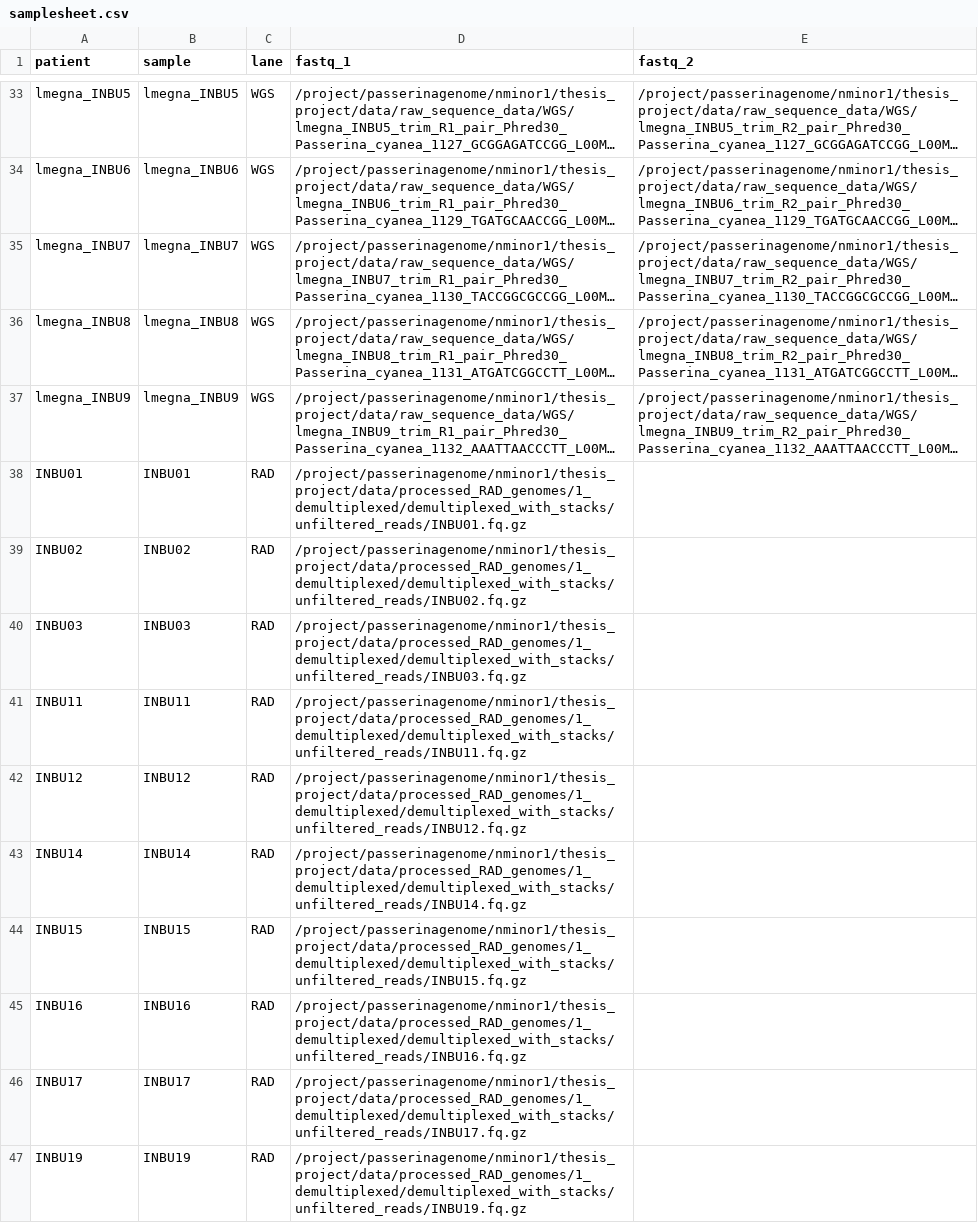
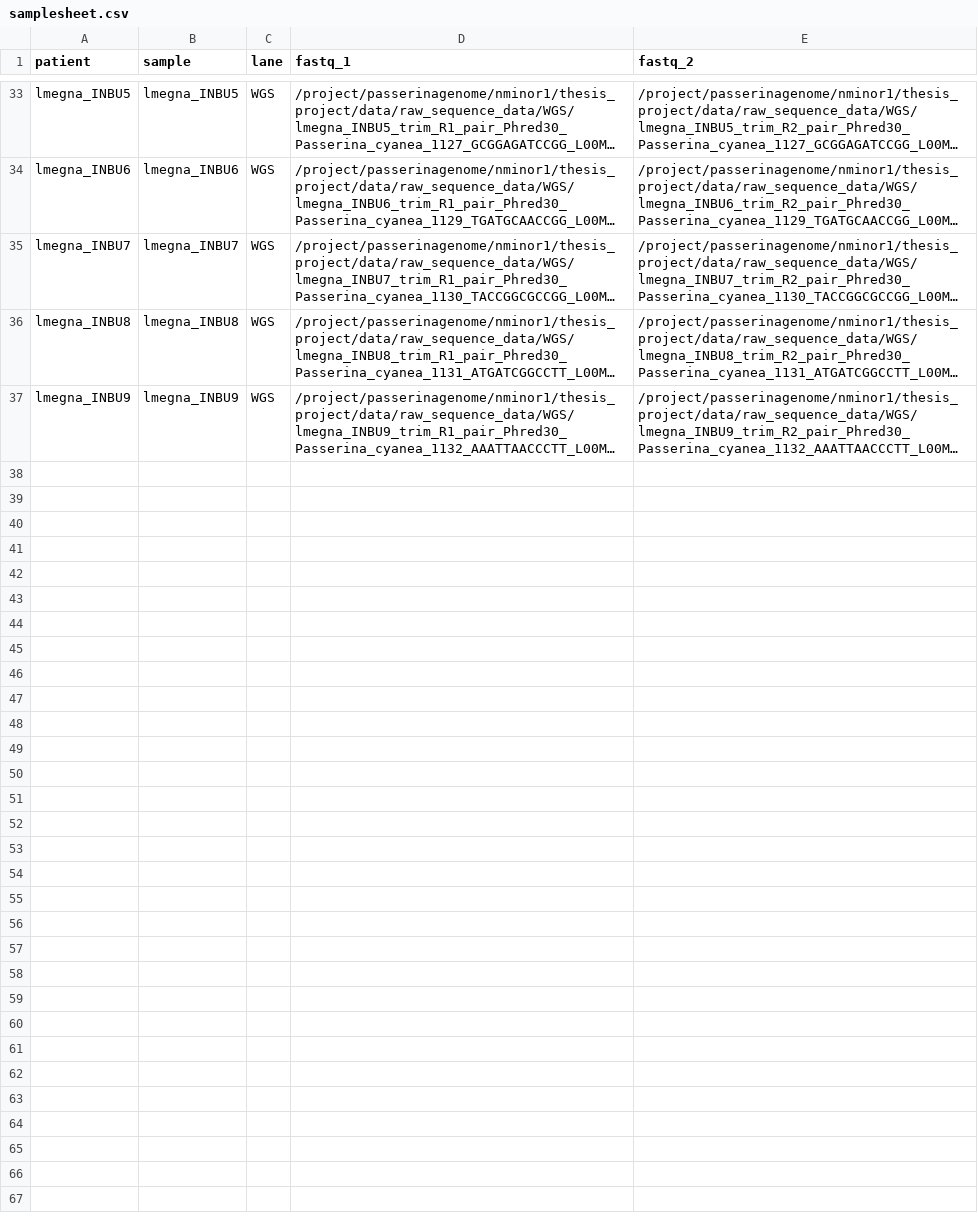
Before and after one commit to nrminor/cline-cutter, a CSV file: resources/samplesheet.csv, drawn as a sheet; only a part is shown, gaps mark what is left out; long unchanged cells end in …; the diff covers the shown part only; the diff names each change by its address in the sheet, - before the commit and + after, or states it on an @@ line.

```diff
--- a/resources/samplesheet.csv
+++ b/resources/samplesheet.csv
-row 38: INBU01 | INBU01 | RAD | /project/passerinagenome/nminor1/thesis_project/data/processed_RAD_genomes/1_demultiplexed/demultiplexed_with_stacks/unfiltered_reads/INBU01.fq.gz
-row 39: INBU02 | INBU02 | RAD | /project/passerinagenome/nminor1/thesis_project/data/processed_RAD_genomes/1_demultiplexed/demultiplexed_with_stacks/unfiltered_reads/INBU02.fq.gz
-row 40: INBU03 | INBU03 | RAD | /project/passerinagenome/nminor1/thesis_project/data/processed_RAD_genomes/1_demultiplexed/demultiplexed_with_stacks/unfiltered_reads/INBU03.fq.gz
-row 41: INBU11 | INBU11 | RAD | /project/passerinagenome/nminor1/thesis_project/data/processed_RAD_genomes/1_demultiplexed/demultiplexed_with_stacks/unfiltered_reads/INBU11.fq.gz
-row 42: INBU12 | INBU12 | RAD | /project/passerinagenome/nminor1/thesis_project/data/processed_RAD_genomes/1_demultiplexed/demultiplexed_with_stacks/unfiltered_reads/INBU12.fq.gz
-row 43: INBU14 | INBU14 | RAD | /project/passerinagenome/nminor1/thesis_project/data/processed_RAD_genomes/1_demultiplexed/demultiplexed_with_stacks/unfiltered_reads/INBU14.fq.gz
-row 44: INBU15 | INBU15 | RAD | /project/passerinagenome/nminor1/thesis_project/data/processed_RAD_genomes/1_demultiplexed/demultiplexed_with_stacks/unfiltered_reads/INBU15.fq.gz
-row 45: INBU16 | INBU16 | RAD | /project/passerinagenome/nminor1/thesis_project/data/processed_RAD_genomes/1_demultiplexed/demultiplexed_with_stacks/unfiltered_reads/INBU16.fq.gz
-row 46: INBU17 | INBU17 | RAD | /project/passerinagenome/nminor1/thesis_project/data/processed_RAD_genomes/1_demultiplexed/demultiplexed_with_stacks/unfiltered_reads/INBU17.fq.gz
-row 47: INBU19 | INBU19 | RAD | /project/passerinagenome/nminor1/thesis_project/data/processed_RAD_genomes/1_demultiplexed/demultiplexed_with_stacks/unfiltered_reads/INBU19.fq.gz
```
Also changed, not shown: 10 removed rows elsewhere in this file, 3 other files.
